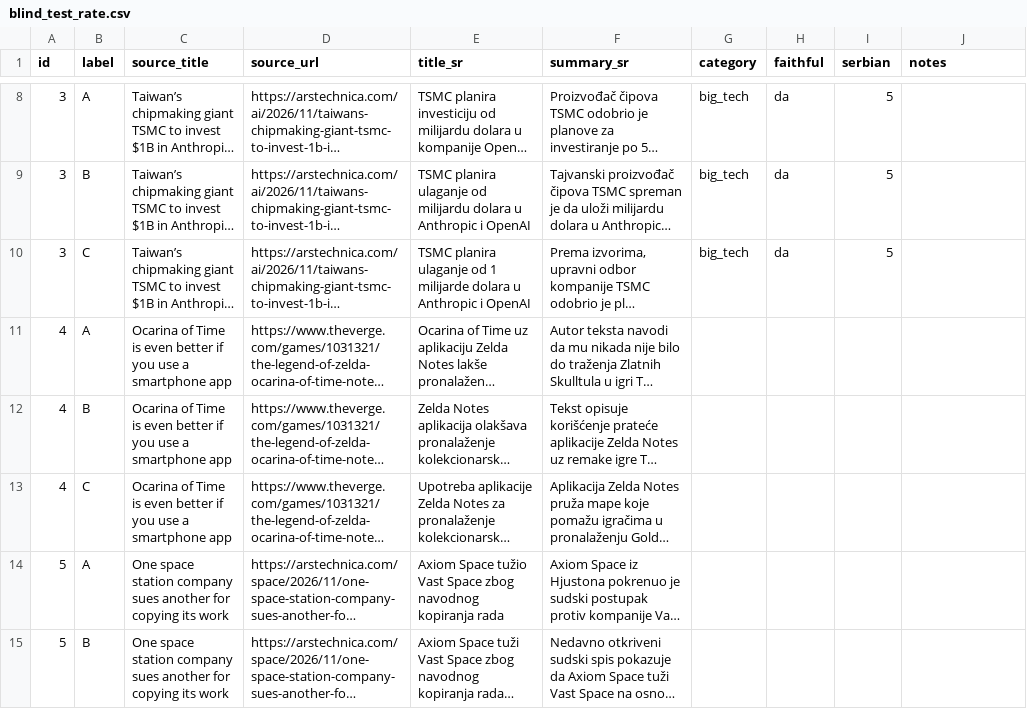
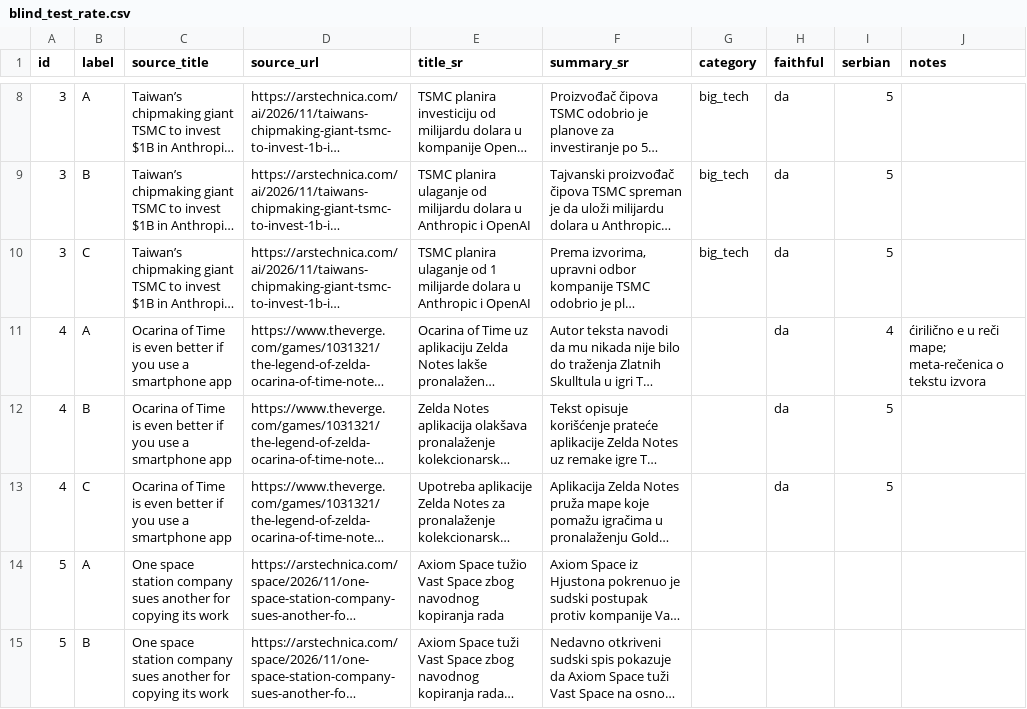
Before and after one commit to lazicmilos/vesti, a CSV file: eval/blind_test_rate.csv, drawn as a sheet; only a part is shown, gaps mark what is left out; long unchanged cells end in …; the diff names each change by its address in the sheet, - before the commit and + after, or states it on an @@ line.

```diff
--- a/eval/blind_test_rate.csv
+++ b/eval/blind_test_rate.csv
-H11:H13 (faithful): (empty)
+H11:H13 (faithful): da
-I11 (serbian): (empty)
+I11 (serbian): 4
-J11 (notes): (empty)
+J11 (notes): ćirilično e u reči mape; meta-rečenica o tekstu izvora
-I12:I13 (serbian): (empty)
+I12:I13 (serbian): 5
```
